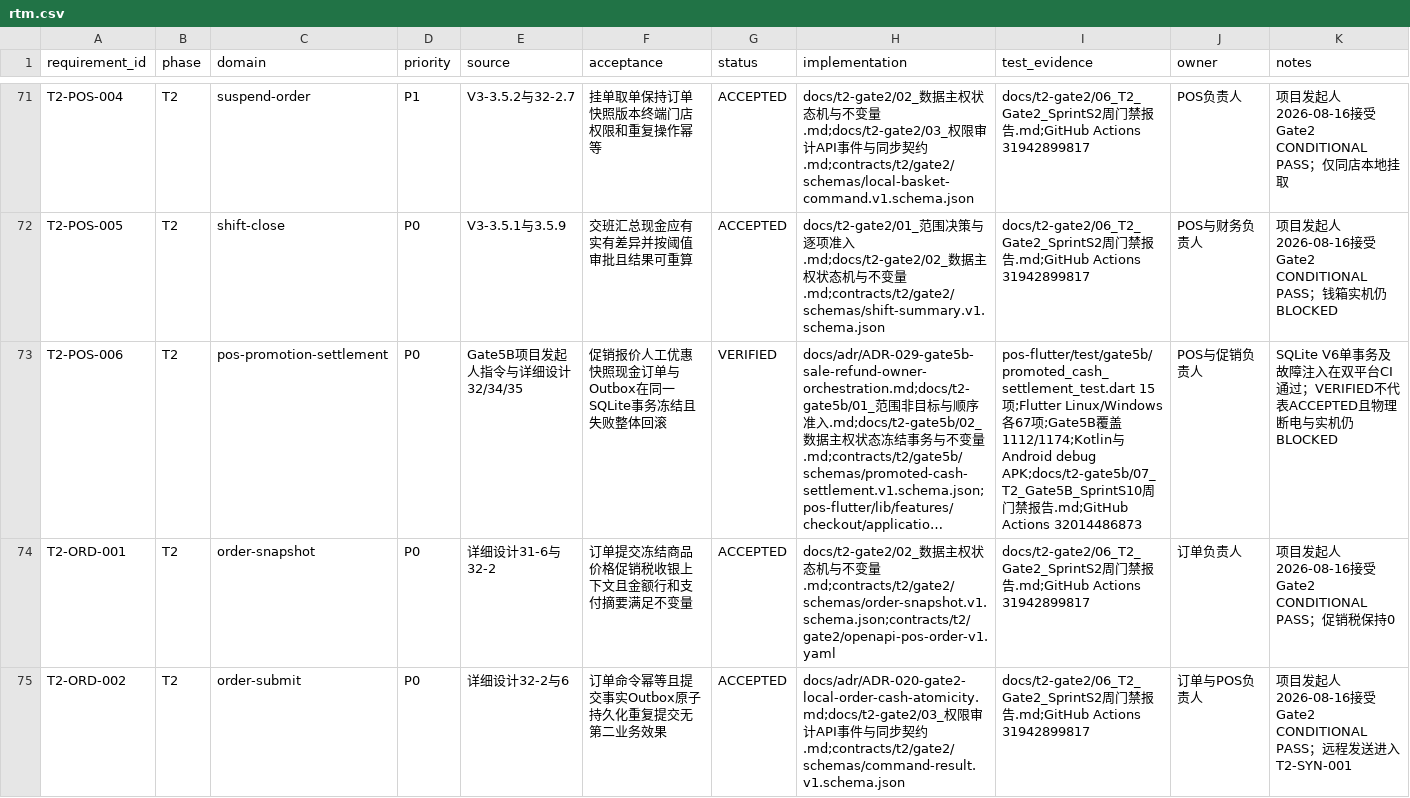
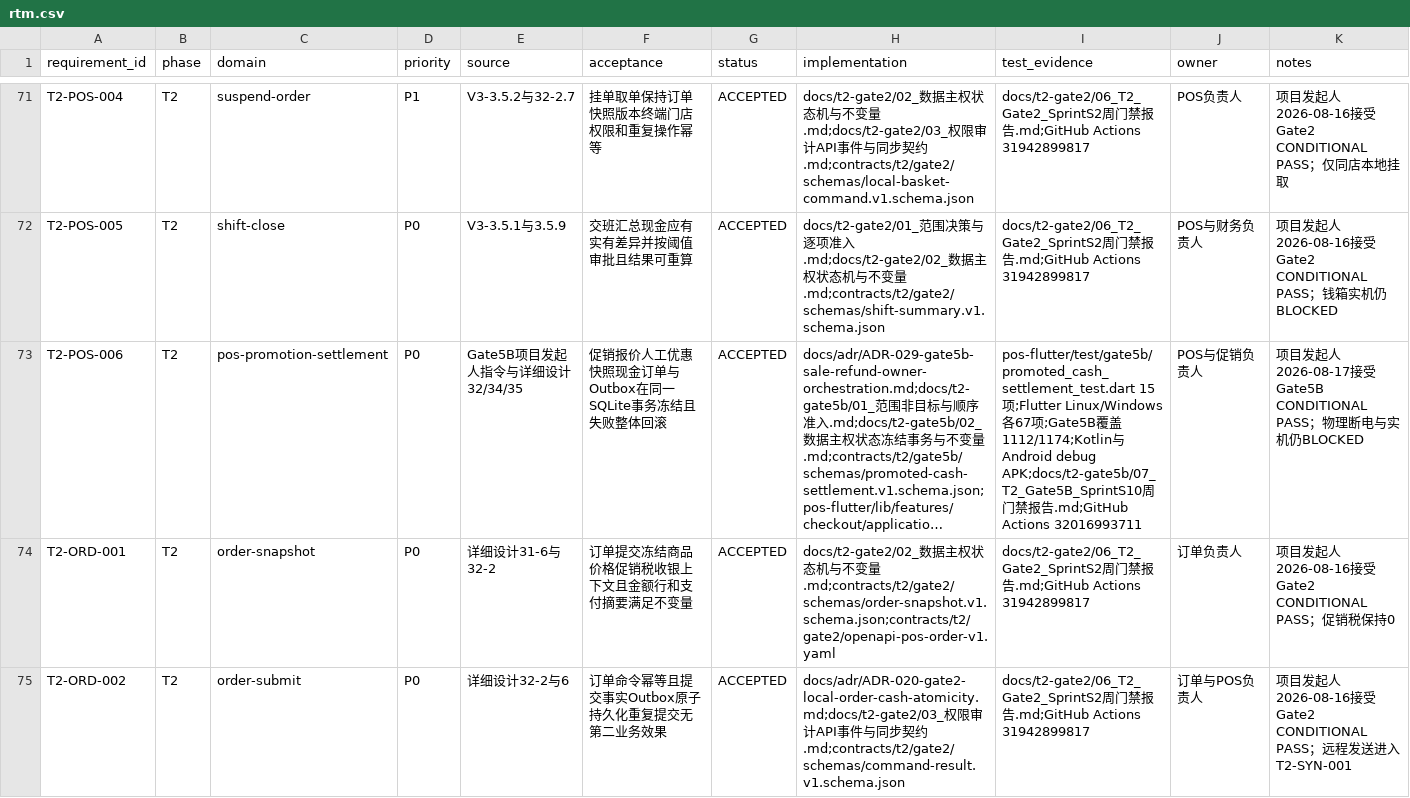
Before and after one commit to eiven-xxw/jshPOS, a CSV file: docs/governance/rtm.csv, drawn as a sheet; only a part is shown, gaps mark what is left out; long unchanged cells end in …; the diff covers the shown part only; the diff names each change by its address in the sheet, - before the commit and + after, or states it on an @@ line.

```diff
--- a/docs/governance/rtm.csv
+++ b/docs/governance/rtm.csv
-G73 (status): VERIFIED
+G73 (status): ACCEPTED
-I73 (test_evidence): ….md;GitHub Actions 32014486873
+I73 (test_evidence): ….md;GitHub Actions 32016993711
-K73 (notes): SQLite V6单事务及故障注入在双平台CI通过；VERIFIED不代表ACCEPTED且物理断电…
+K73 (notes): 项目发起人2026-08-17接受Gate5B CONDITIONAL PASS；物理断电…
```
Also changed, not shown: 11 edited cells elsewhere in this file, 14 other files.
